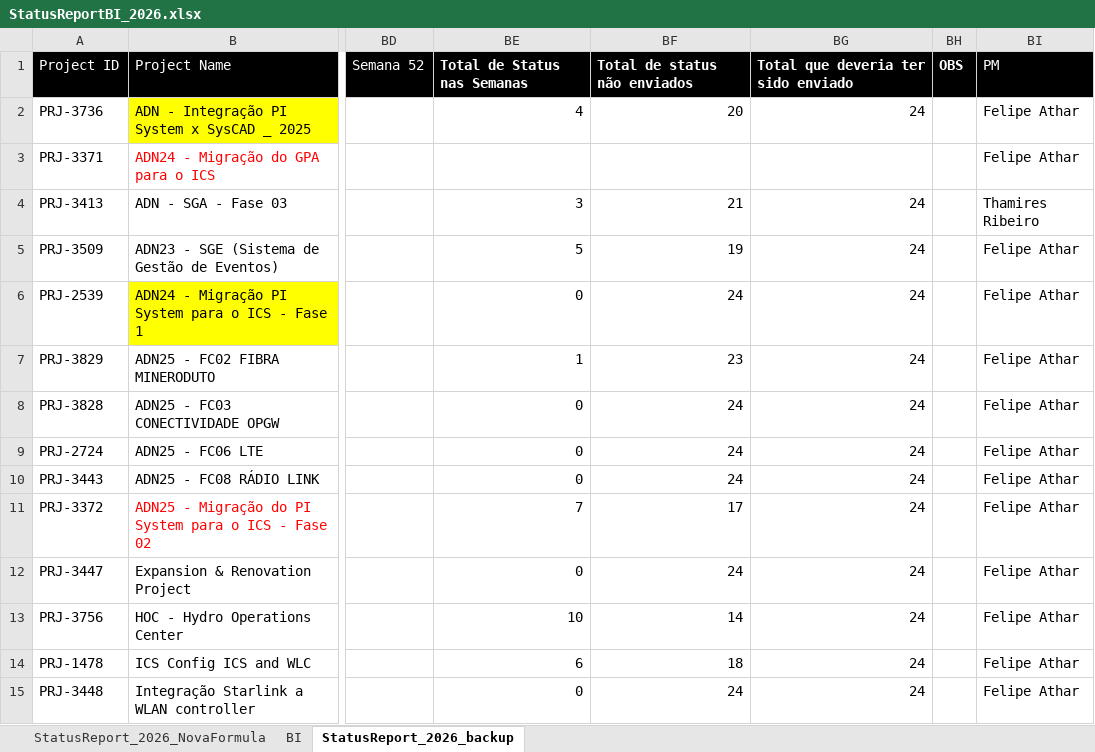
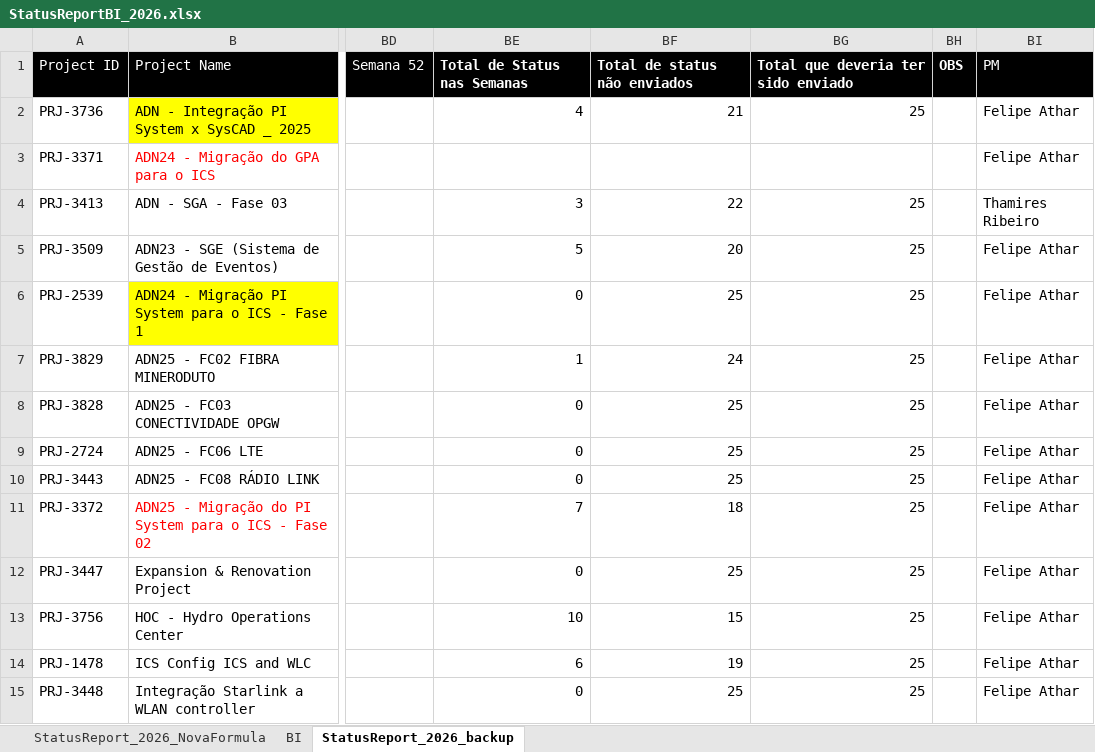
Before and after one commit to diogofaria73/nhb-project-delivery, an Excel workbook: docs/specs/StatusReportBI_2026.xlsx, sheet StatusReport_2026_backup, drawn as a sheet; only a part is shown, gaps mark what is left out; values as stored, in another font and other column widths than the file's, no borders; conditional formats and table styles not drawn; the diff covers the shown part only; the diff names each change by its address in the sheet, - before the commit and + after, or states it on an @@ line.

```diff
--- a/docs/specs/StatusReportBI_2026.xlsx (sheet StatusReport_2026_backup)
+++ b/docs/specs/StatusReportBI_2026.xlsx (sheet StatusReport_2026_backup)
-BF2: 20
+BF2: 21
-BG2: 24
+BG2: 25
-BF4: 21
+BF4: 22
-BG4:BG15: 24
+BG4:BG15: 25
-BF5: 19
+BF5: 20
-BF6: 24
+BF6: 25
-BF7: 23
+BF7: 24
-BF8:BF10: 24
+BF8:BF10: 25
-BF11: 17
+BF11: 18
-BF12: 24
+BF12: 25
-BF13: 14
+BF13: 15
-BF14: 18
+BF14: 19
-BF15: 24
+BF15: 25
```
Also changed, not shown: 55 edited cells elsewhere in this sheet, sheet StatusReport_2026_NovaFormula, sheet BI, 13 other files.
